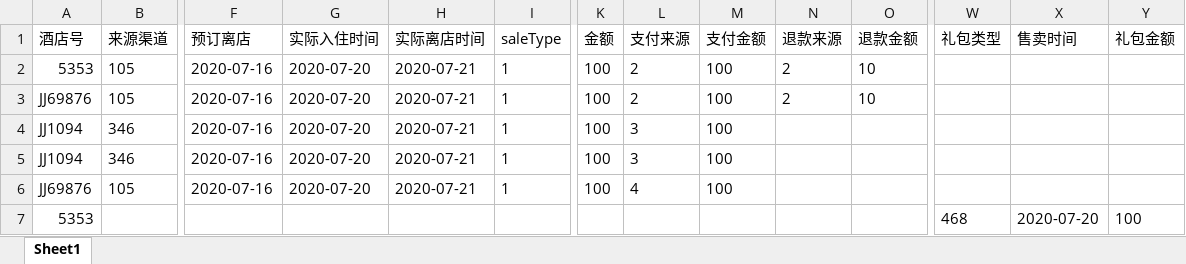
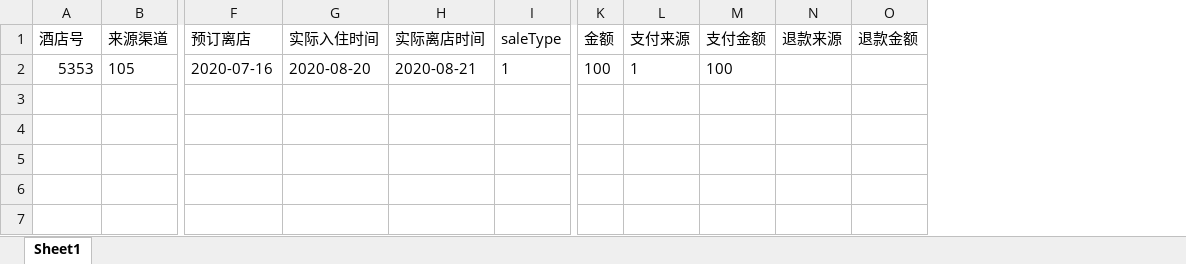
Before and after one commit to axellewang/jst, an Excel workbook: jst_rebuild/file/订单数据.xlsx, sheet Sheet1, drawn as a sheet; only a part is shown, gaps mark what is left out; values as stored, in another font and other column widths than the file's, no borders; rows hold the shown columns only; the diff names each change by its address in the sheet, - before the commit and + after, or states it on an @@ line.

```diff
--- a/jst_rebuild/file/订单数据.xlsx (sheet Sheet1)
+++ b/jst_rebuild/file/订单数据.xlsx (sheet Sheet1)
-column W (礼包类型), empty
-column X (售卖时间), empty
-column Y (礼包金额), empty
-G2 (实际入住时间): 2020-07-20
+G2 (实际入住时间): 2020-08-20
-H2 (实际离店时间): 2020-07-21
+H2 (实际离店时间): 2020-08-21
-L2 (支付来源): 2
+L2 (支付来源): 1
-N2 (退款来源): 2
+N2 (退款来源): (empty)
-O2 (退款金额): 10
+O2 (退款金额): (empty)
-row 3: JJ69876 | 105 | 2020-07-16 | 2020-07-20 | 2020-07-21 | 1 | 100 | 2 | 100 | 2 | 10
-row 4: JJ1094 | 346 | 2020-07-16 | 2020-07-20 | 2020-07-21 | 1 | 100 | 3 | 100
-row 5: JJ1094 | 346 | 2020-07-16 | 2020-07-20 | 2020-07-21 | 1 | 100 | 3 | 100
-row 6: JJ69876 | 105 | 2020-07-16 | 2020-07-20 | 2020-07-21 | 1 | 100 | 4 | 100
-row 7: 5353 |  |  |  |  |  |  |  |  |  |  | 468 | 2020-07-20 | 100
```
Also changed, not shown: jst_rebuild/file/出账订单&房单号.xlsx, jst_rebuild/file/房单数据.xlsx, 8 other files.
